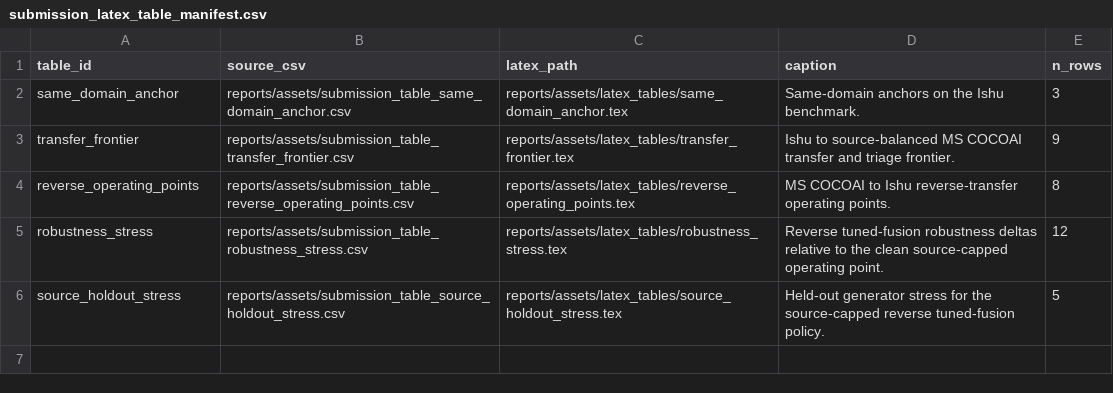
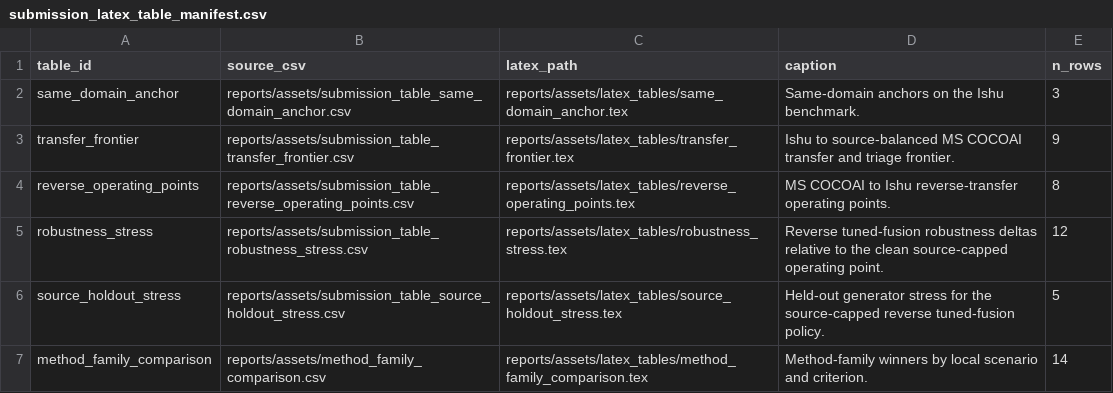
Before and after one commit to DrStrangel0ve/ai-image-forensics-comparison, a CSV file: reports/assets/latex_tables/submission_latex_table_manifest.csv, drawn as a sheet.

Commit message:
Add method family LaTeX table

```diff
--- a/reports/assets/latex_tables/submission_latex_table_manifest.csv
+++ b/reports/assets/latex_tables/submission_latex_table_manifest.csv
@@ -6 +6,2 @@ robustness_stress,reports/assets/submission_table_robustness_stress.csv,reports/
 source_holdout_stress,reports/assets/submission_table_source_holdout_stress.csv,reports/assets/latex_tables/source_holdout_stress.tex,Held-out generator stress for the source-capped reverse tuned-fusion policy.,5
+method_family_comparison,reports/assets/method_family_comparison.csv,reports/assets/latex_tables/method_family_comparison.tex,Method-family winners by local scenario and criterion.,14
```
Also changed, not shown: reports/assets/paper_skeleton_lint.csv, reports/assets/submission_packet_manifest.csv, 19 other files.
